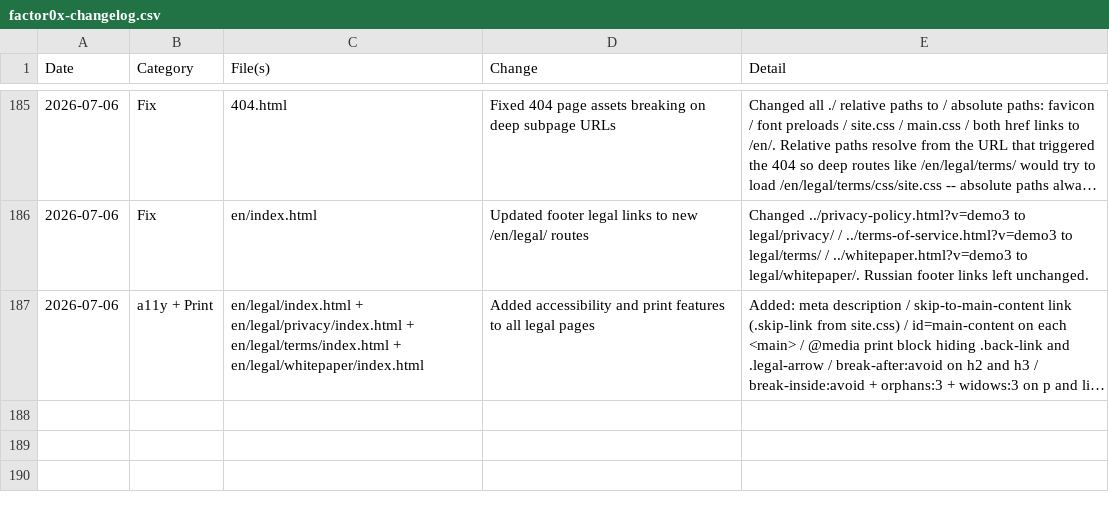
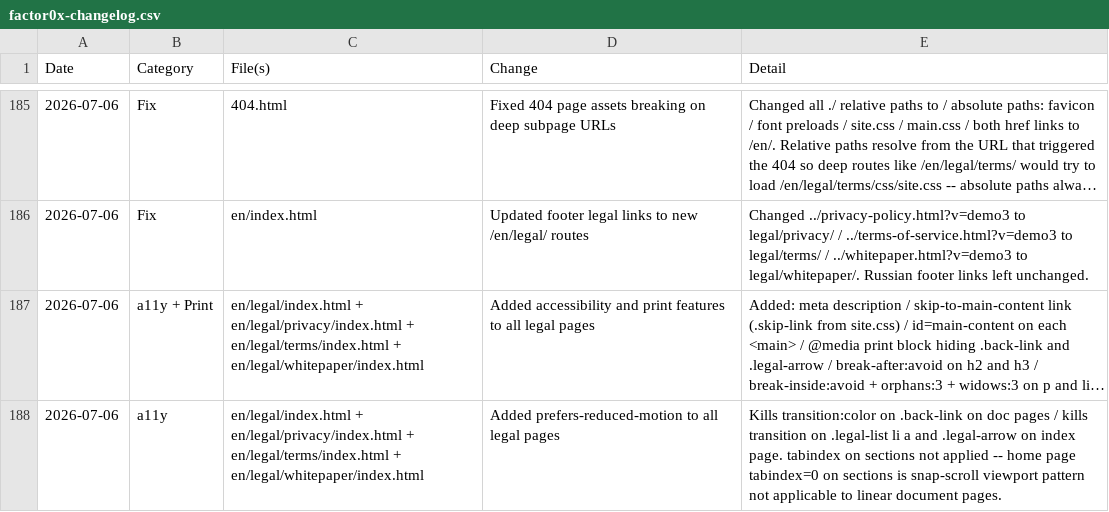
Before and after one commit to bitilia/Factor0x-website, a CSV file: factor0x-changelog.csv, drawn as a sheet; only a part is shown, gaps mark what is left out; long unchanged cells end in …; the diff names each change by its address in the sheet, - before the commit and + after, or states it on an @@ line.

```diff
--- a/factor0x-changelog.csv
+++ b/factor0x-changelog.csv
+row 188: 2026-07-06 | a11y | en/legal/index.html + en/legal/privacy/index.html + en/legal/terms/index.html + en/legal/whitepaper/index.html | Added prefers-reduced-motion to all legal pages | Kills transition:color on .back-link on doc pages / kills transition on .legal-list li a and .legal-arrow on index page. tabindex on sections not applied -- home page tabindex=0 on sections is snap-scroll viewport pattern not applicable to linear document pages.
```
Also changed, not shown: 4 other files.
